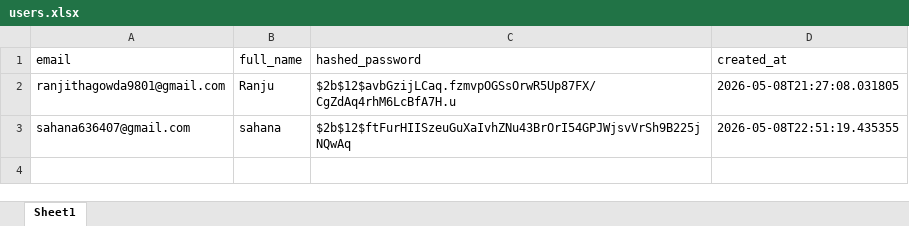
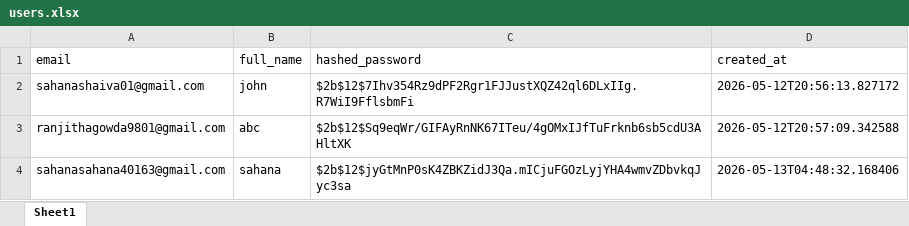
Before and after one commit to sahana192/sahana192, an Excel workbook: backend/storage/users.xlsx, sheet Sheet1, drawn as a sheet; values as stored, in another font and other column widths than the file's, no borders; addresses are those after the commit; the diff names each change by its address in the sheet, - before the commit and + after, or states it on an @@ line.

```diff
--- a/backend/storage/users.xlsx (sheet Sheet1)
+++ b/backend/storage/users.xlsx (sheet Sheet1)
+row 2: sahanashaiva01@gmail.com | john | $2b$12$7Ihv354Rz9dPF2Rgr1FJJustXQZ42ql6DLxIIg.R7WiI9FflsbmFi | 2026-05-12T20:56:13.827172
-B3 (full_name): Ranju
+B3 (full_name): abc
-C3 (hashed_password): $2b$12$avbGzijLCaq.fzmvpOGSsOrwR5Up87FX/CgZdAq4rhM6LcBfA7H.u
+C3 (hashed_password): $2b$12$Sq9eqWr/GIFAyRnNK67ITeu/4gOMxIJfTuFrknb6sb5cdU3AHltXK
-D3 (created_at): 2026-05-08T21:27:08.031805
+D3 (created_at): 2026-05-12T20:57:09.342588
-A4 (email): sahana636407@gmail.com
+A4 (email): sahanasahana40163@gmail.com
-C4 (hashed_password): $2b$12$ftFurHIISzeuGuXaIvhZNu43BrOrI54GPJWjsvVrSh9B225jNQwAq
+C4 (hashed_password): $2b$12$jyGtMnP0sK4ZBKZidJ3Qa.mICjuFGOzLyjYHA4wmvZDbvkqJyc3sa
-D4 (created_at): 2026-05-08T22:51:19.435355
+D4 (created_at): 2026-05-13T04:48:32.168406
```
Also changed, not shown: backend/storage/history.xlsx, backend/storage/notifications.xlsx, 24 other files.
